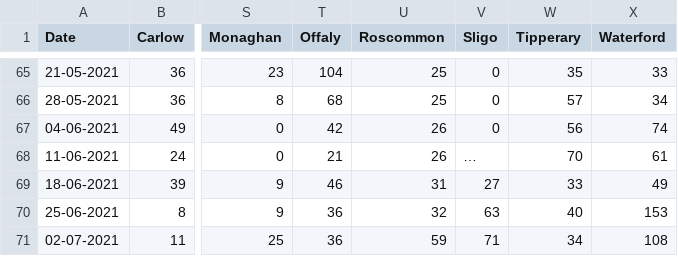
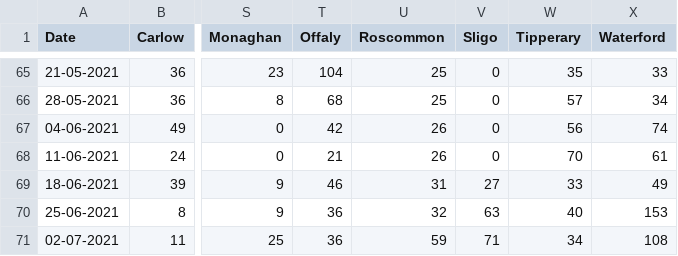
Before and after one commit to pratush07/Covid-Outbreak, a CSV file: Cases.csv, drawn as a sheet; only a part is shown, gaps mark what is left out; the diff names each change by its address in the sheet, - before the commit and + after, or states it on an @@ line.

```diff
--- a/Cases.csv
+++ b/Cases.csv
-V68 (Sligo): …
+V68 (Sligo): 0
```
Also changed, not shown: 2 other files.
